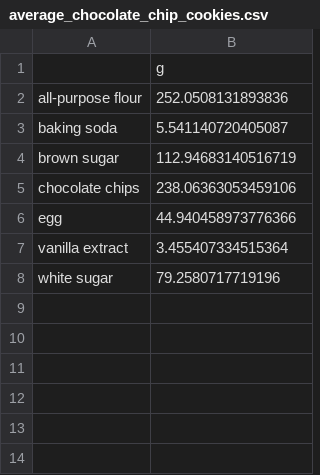
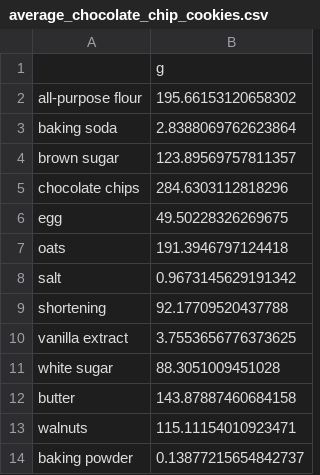
Before and after one commit to kiti15237/median_meal, a CSV file: average_chocolate_chip_cookies.csv, drawn as a sheet.

```diff
--- a/average_chocolate_chip_cookies.csv
+++ b/average_chocolate_chip_cookies.csv
@@ -1,8 +1,14 @@
 ,g
-all-purpose flour,252.0508131893836
-baking soda,5.541140720405087
-brown sugar,112.94683140516719
-chocolate chips,238.06363053459106
-egg,44.940458973776366
-vanilla extract,3.455407334515364
-white sugar,79.2580717719196
+all-purpose flour,195.66153120658302
+baking soda,2.8388069762623864
+brown sugar,123.89569757811357
+chocolate chips,284.6303112818296
+egg,49.50228326269675
+oats,191.3946797124418
+salt,0.9673145629191342
+shortening,92.17709520437788
+vanilla extract,3.7553656776373625
+white sugar,88.3051009451028
+butter,143.87887460684158
+walnuts,115.11154010923471
+baking powder,0.13877215654842737
```
Also changed, not shown: densities.csv, 3 other files.
